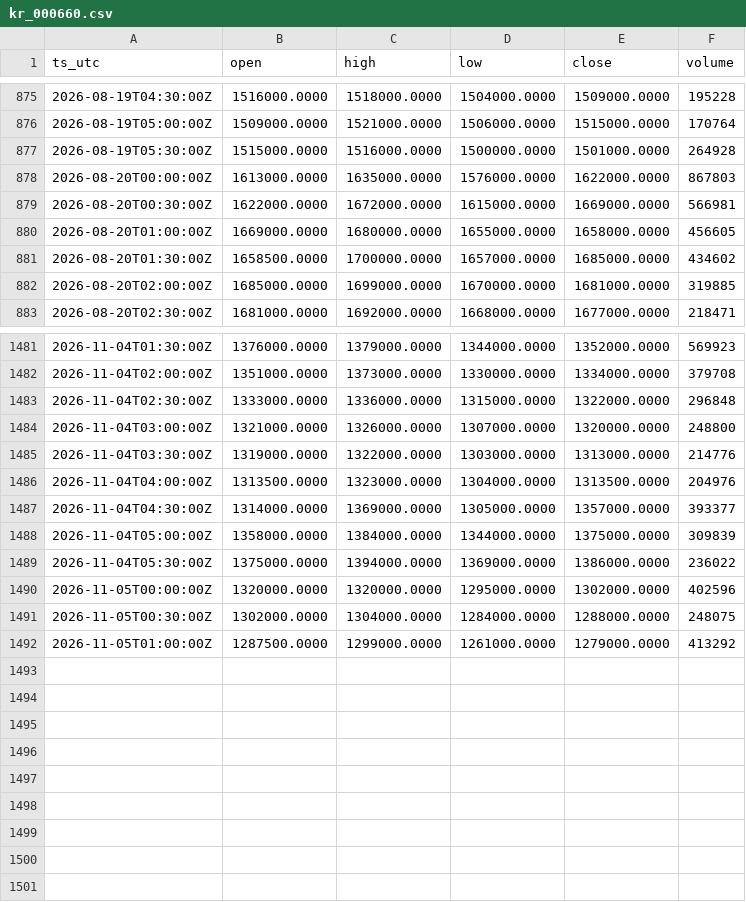
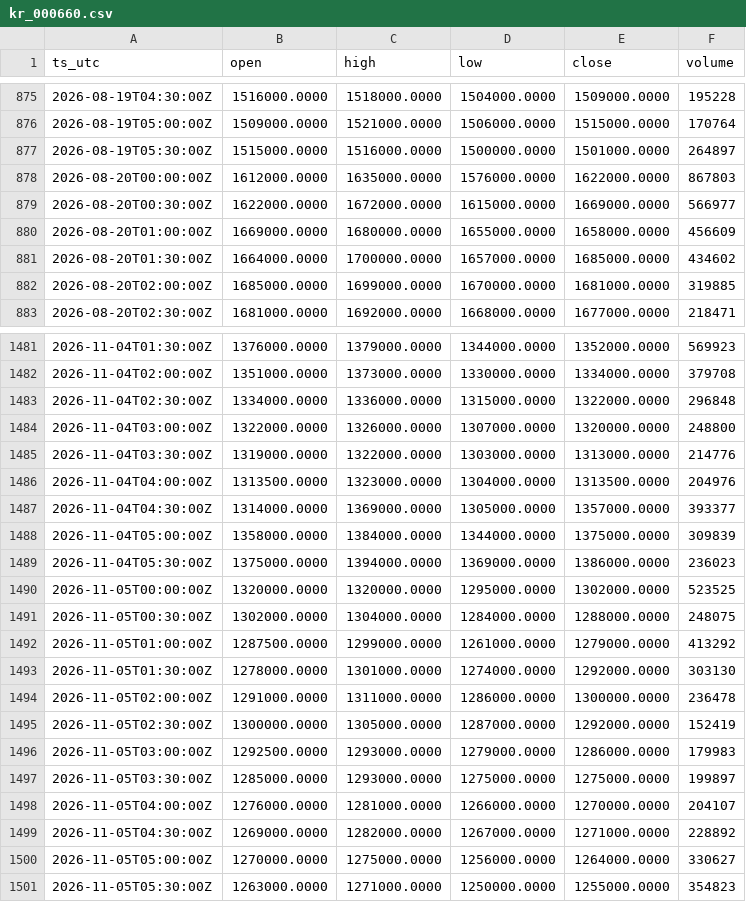
Before and after one commit to OntologyForCapital/skhynix-adr-parity, a CSV file: data/kr_000660.csv, drawn as a sheet; only a part is shown, gaps mark what is left out; the diff covers the shown part only.

```diff
--- a/data/kr_000660.csv
+++ b/data/kr_000660.csv
@@ -876,7 +876,7 @@ ts_utc,open,high,low,close,volume
 2026-08-19T05:00:00Z,1509000.0000,1521000.0000,1506000.0000,1515000.0000,170764
-2026-08-19T05:30:00Z,1515000.0000,1516000.0000,1500000.0000,1501000.0000,264928
-2026-08-20T00:00:00Z,1613000.0000,1635000.0000,1576000.0000,1622000.0000,867803
-2026-08-20T00:30:00Z,1622000.0000,1672000.0000,1615000.0000,1669000.0000,566981
-2026-08-20T01:00:00Z,1669000.0000,1680000.0000,1655000.0000,1658000.0000,456605
-2026-08-20T01:30:00Z,1658500.0000,1700000.0000,1657000.0000,1685000.0000,434602
+2026-08-19T05:30:00Z,1515000.0000,1516000.0000,1500000.0000,1501000.0000,264897
+2026-08-20T00:00:00Z,1612000.0000,1635000.0000,1576000.0000,1622000.0000,867803
+2026-08-20T00:30:00Z,1622000.0000,1672000.0000,1615000.0000,1669000.0000,566977
+2026-08-20T01:00:00Z,1669000.0000,1680000.0000,1655000.0000,1658000.0000,456609
+2026-08-20T01:30:00Z,1664000.0000,1700000.0000,1657000.0000,1685000.0000,434602
 2026-08-20T02:00:00Z,1685000.0000,1699000.0000,1670000.0000,1681000.0000,319885
@@ -1482,4 +1482,4 @@ ts_utc,open,high,low,close,volume
 2026-11-04T02:00:00Z,1351000.0000,1373000.0000,1330000.0000,1334000.0000,379708
-2026-11-04T02:30:00Z,1333000.0000,1336000.0000,1315000.0000,1322000.0000,296848
-2026-11-04T03:00:00Z,1321000.0000,1326000.0000,1307000.0000,1320000.0000,248800
+2026-11-04T02:30:00Z,1334000.0000,1336000.0000,1315000.0000,1322000.0000,296848
+2026-11-04T03:00:00Z,1322000.0000,1326000.0000,1307000.0000,1320000.0000,248800
 2026-11-04T03:30:00Z,1319000.0000,1322000.0000,1303000.0000,1313000.0000,214776
@@ -1488,5 +1488,14 @@ ts_utc,open,high,low,close,volume
 2026-11-04T05:00:00Z,1358000.0000,1384000.0000,1344000.0000,1375000.0000,309839
-2026-11-04T05:30:00Z,1375000.0000,1394000.0000,1369000.0000,1386000.0000,236022
-2026-11-05T00:00:00Z,1320000.0000,1320000.0000,1295000.0000,1302000.0000,402596
+2026-11-04T05:30:00Z,1375000.0000,1394000.0000,1369000.0000,1386000.0000,236023
+2026-11-05T00:00:00Z,1320000.0000,1320000.0000,1295000.0000,1302000.0000,523525
 2026-11-05T00:30:00Z,1302000.0000,1304000.0000,1284000.0000,1288000.0000,248075
 2026-11-05T01:00:00Z,1287500.0000,1299000.0000,1261000.0000,1279000.0000,413292
+2026-11-05T01:30:00Z,1278000.0000,1301000.0000,1274000.0000,1292000.0000,303130
+2026-11-05T02:00:00Z,1291000.0000,1311000.0000,1286000.0000,1300000.0000,236478
+2026-11-05T02:30:00Z,1300000.0000,1305000.0000,1287000.0000,1292000.0000,152419
+2026-11-05T03:00:00Z,1292500.0000,1293000.0000,1279000.0000,1286000.0000,179983
+2026-11-05T03:30:00Z,1285000.0000,1293000.0000,1275000.0000,1275000.0000,199897
+2026-11-05T04:00:00Z,1276000.0000,1281000.0000,1266000.0000,1270000.0000,204107
+2026-11-05T04:30:00Z,1269000.0000,1282000.0000,1267000.0000,1271000.0000,228892
+2026-11-05T05:00:00Z,1270000.0000,1275000.0000,1256000.0000,1264000.0000,330627
+2026-11-05T05:30:00Z,1263000.0000,1271000.0000,1250000.0000,1255000.0000,354823
```
Also changed, not shown: 124 edited cells elsewhere in this file, data/fx_usdkrw.csv, data/us_skhy.csv.
